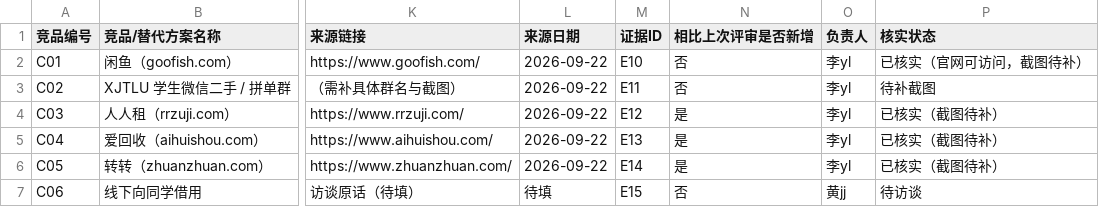
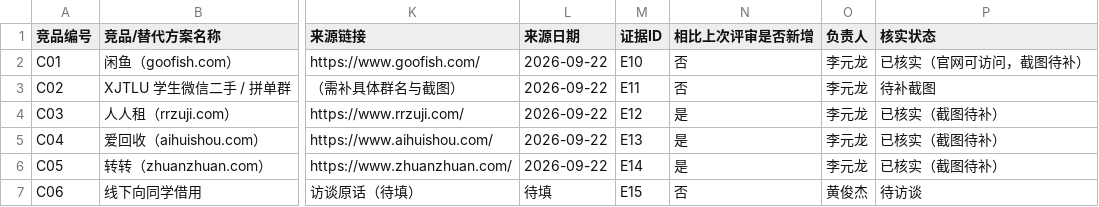
Before and after one commit to Rita020903/U-Use, a CSV file: Evidence_Hub/Week_3/W3_Competitor_Table_v1.csv, drawn as a sheet; only a part is shown, gaps mark what is left out; the diff names each change by its address in the sheet, - before the commit and + after, or states it on an @@ line.

```diff
--- a/Evidence_Hub/Week_3/W3_Competitor_Table_v1.csv
+++ b/Evidence_Hub/Week_3/W3_Competitor_Table_v1.csv
-O2:O6 (负责人): 李yl
+O2:O6 (负责人): 李元龙
-O7 (负责人): 黄jj
+O7 (负责人): 黄俊杰
```
Also changed, not shown: 03_假设与证据登记表.csv, Evidence_Hub/Week_3/W3_Evidence_Sources.csv, 28 other files.
